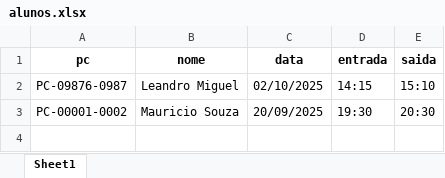
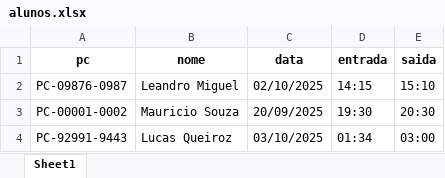
Before and after one commit to lukzyzxz/codigo-controle, an Excel workbook: alunos.xlsx, sheet Sheet1, drawn as a sheet; values as stored, in another font and other column widths than the file's, no borders; the diff names each change by its address in the sheet, - before the commit and + after, or states it on an @@ line.

```diff
--- a/alunos.xlsx (sheet Sheet1)
+++ b/alunos.xlsx (sheet Sheet1)
+row 4: PC-92991-9443 | Lucas Queiroz | 03/10/2025 | 01:34 | 03:00
```
Also changed, not shown: 1 other file.
